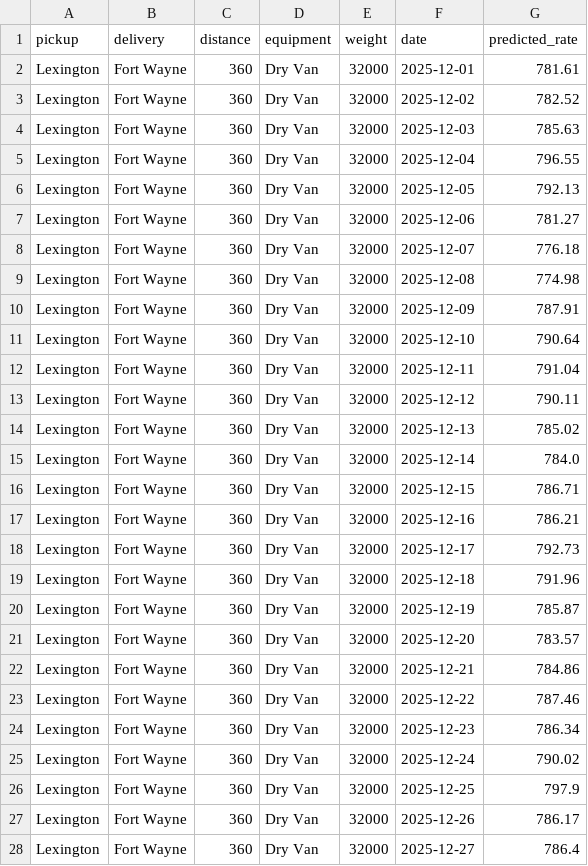
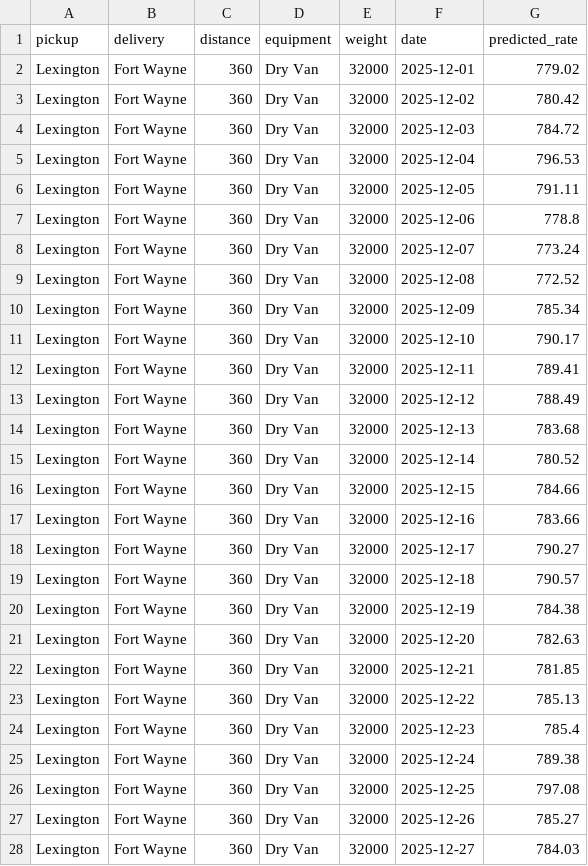
Before and after one commit to Deepanjali01/freight-rate-prediction, a CSV file: data/december_chart_inputs.csv, drawn as a sheet; only a part is shown; the diff covers the shown part only.

```diff
--- a/data/december_chart_inputs.csv
+++ b/data/december_chart_inputs.csv
@@ -1,28 +1,28 @@
 pickup,delivery,distance,equipment,weight,date,predicted_rate
-Lexington,Fort Wayne,360,Dry Van,32000,2025-12-01,781.61
-Lexington,Fort Wayne,360,Dry Van,32000,2025-12-02,782.52
-Lexington,Fort Wayne,360,Dry Van,32000,2025-12-03,785.63
-Lexington,Fort Wayne,360,Dry Van,32000,2025-12-04,796.55
-Lexington,Fort Wayne,360,Dry Van,32000,2025-12-05,792.13
-Lexington,Fort Wayne,360,Dry Van,32000,2025-12-06,781.27
-Lexington,Fort Wayne,360,Dry Van,32000,2025-12-07,776.18
-Lexington,Fort Wayne,360,Dry Van,32000,2025-12-08,774.98
-Lexington,Fort Wayne,360,Dry Van,32000,2025-12-09,787.91
-Lexington,Fort Wayne,360,Dry Van,32000,2025-12-10,790.64
-Lexington,Fort Wayne,360,Dry Van,32000,2025-12-11,791.04
-Lexington,Fort Wayne,360,Dry Van,32000,2025-12-12,790.11
-Lexington,Fort Wayne,360,Dry Van,32000,2025-12-13,785.02
-Lexington,Fort Wayne,360,Dry Van,32000,2025-12-14,784.0
-Lexington,Fort Wayne,360,Dry Van,32000,2025-12-15,786.71
-Lexington,Fort Wayne,360,Dry Van,32000,2025-12-16,786.21
-Lexington,Fort Wayne,360,Dry Van,32000,2025-12-17,792.73
-Lexington,Fort Wayne,360,Dry Van,32000,2025-12-18,791.96
-Lexington,Fort Wayne,360,Dry Van,32000,2025-12-19,785.87
-Lexington,Fort Wayne,360,Dry Van,32000,2025-12-20,783.57
-Lexington,Fort Wayne,360,Dry Van,32000,2025-12-21,784.86
-Lexington,Fort Wayne,360,Dry Van,32000,2025-12-22,787.46
-Lexington,Fort Wayne,360,Dry Van,32000,2025-12-23,786.34
-Lexington,Fort Wayne,360,Dry Van,32000,2025-12-24,790.02
-Lexington,Fort Wayne,360,Dry Van,32000,2025-12-25,797.9
-Lexington,Fort Wayne,360,Dry Van,32000,2025-12-26,786.17
-Lexington,Fort Wayne,360,Dry Van,32000,2025-12-27,786.4
+Lexington,Fort Wayne,360,Dry Van,32000,2025-12-01,779.02
+Lexington,Fort Wayne,360,Dry Van,32000,2025-12-02,780.42
+Lexington,Fort Wayne,360,Dry Van,32000,2025-12-03,784.72
+Lexington,Fort Wayne,360,Dry Van,32000,2025-12-04,796.53
+Lexington,Fort Wayne,360,Dry Van,32000,2025-12-05,791.11
+Lexington,Fort Wayne,360,Dry Van,32000,2025-12-06,778.8
+Lexington,Fort Wayne,360,Dry Van,32000,2025-12-07,773.24
+Lexington,Fort Wayne,360,Dry Van,32000,2025-12-08,772.52
+Lexington,Fort Wayne,360,Dry Van,32000,2025-12-09,785.34
+Lexington,Fort Wayne,360,Dry Van,32000,2025-12-10,790.17
+Lexington,Fort Wayne,360,Dry Van,32000,2025-12-11,789.41
+Lexington,Fort Wayne,360,Dry Van,32000,2025-12-12,788.49
+Lexington,Fort Wayne,360,Dry Van,32000,2025-12-13,783.68
+Lexington,Fort Wayne,360,Dry Van,32000,2025-12-14,780.52
+Lexington,Fort Wayne,360,Dry Van,32000,2025-12-15,784.66
+Lexington,Fort Wayne,360,Dry Van,32000,2025-12-16,783.66
+Lexington,Fort Wayne,360,Dry Van,32000,2025-12-17,790.27
+Lexington,Fort Wayne,360,Dry Van,32000,2025-12-18,790.57
+Lexington,Fort Wayne,360,Dry Van,32000,2025-12-19,784.38
+Lexington,Fort Wayne,360,Dry Van,32000,2025-12-20,782.63
+Lexington,Fort Wayne,360,Dry Van,32000,2025-12-21,781.85
+Lexington,Fort Wayne,360,Dry Van,32000,2025-12-22,785.13
+Lexington,Fort Wayne,360,Dry Van,32000,2025-12-23,785.4
+Lexington,Fort Wayne,360,Dry Van,32000,2025-12-24,789.38
+Lexington,Fort Wayne,360,Dry Van,32000,2025-12-25,797.08
+Lexington,Fort Wayne,360,Dry Van,32000,2025-12-26,785.27
+Lexington,Fort Wayne,360,Dry Van,32000,2025-12-27,784.03
```
Also changed, not shown: 4 edited cells elsewhere in this file, validation_predictions.csv, 6 other files.
